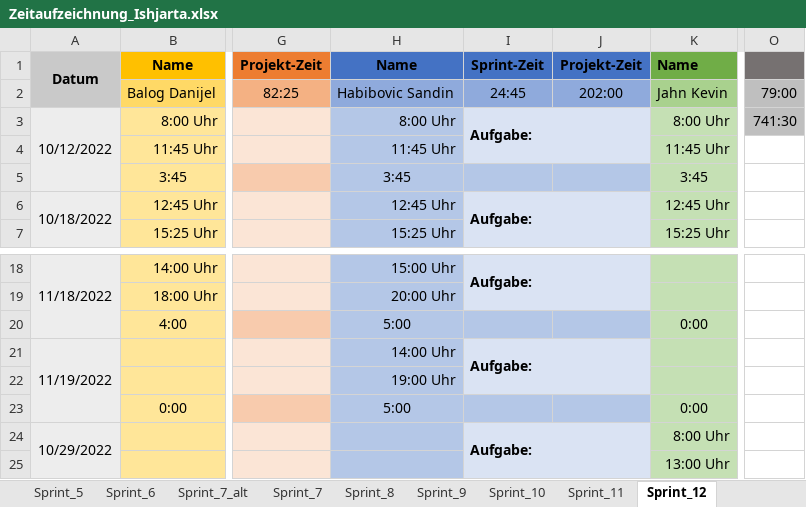
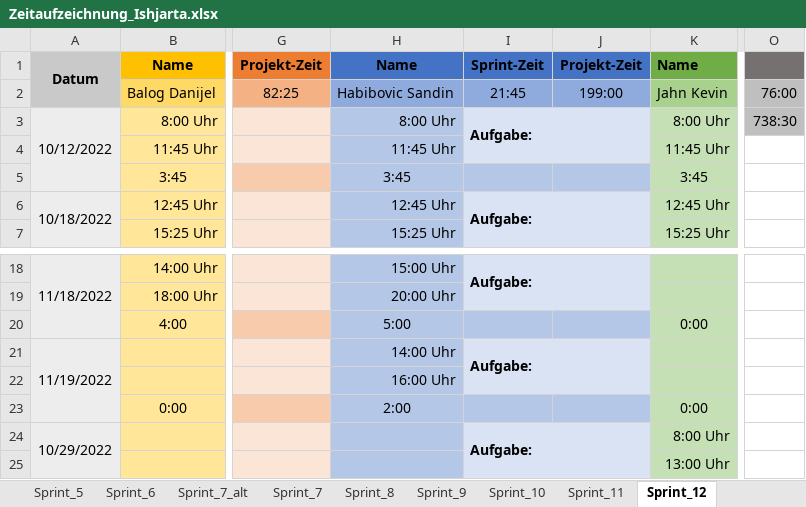
Before and after one commit to FragonGamer/ishjarta, an Excel workbook: Zeitaufzeichnung_Ishjarta.xlsx, sheet Sprint_12, drawn as a sheet; only a part is shown, gaps mark what is left out; values as stored, in another font and other column widths than the file's, no borders; the diff names each change by its address in the sheet, - before the commit and + after, or states it on an @@ line.

```diff
--- a/Zeitaufzeichnung_Ishjarta.xlsx (sheet Sprint_12)
+++ b/Zeitaufzeichnung_Ishjarta.xlsx (sheet Sprint_12)
-I2: 24:45
+I2: 21:45
-J2: 202:00
+J2: 199:00
-O2: 79:00
+O2: 76:00
-O3: 741:30
+O3: 738:30
-H22: 19:00 Uhr
+H22: 16:00 Uhr
-H23: 5:00
+H23: 2:00
```
Also changed, not shown: other sheet tabs, 1 other file.
